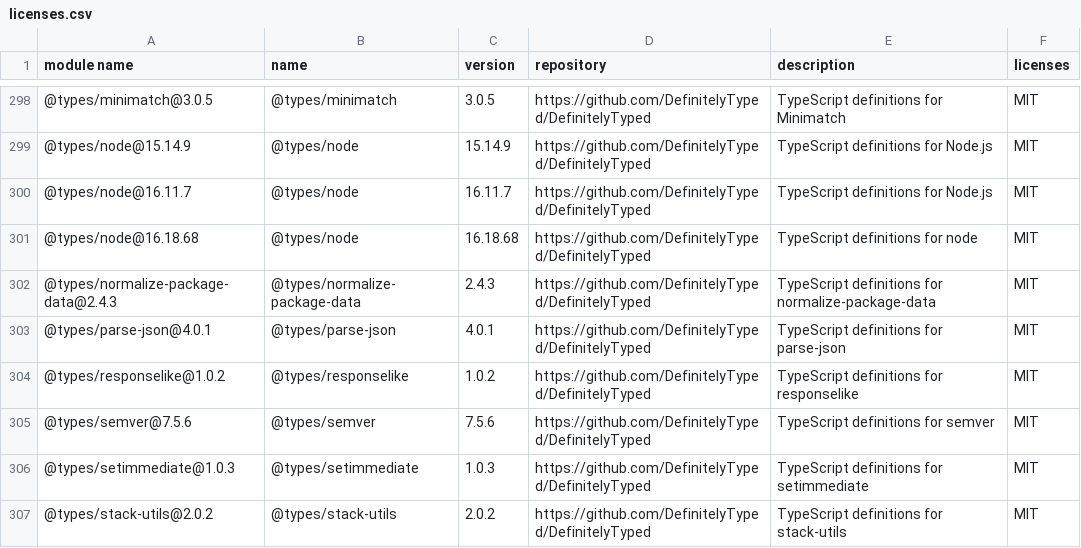
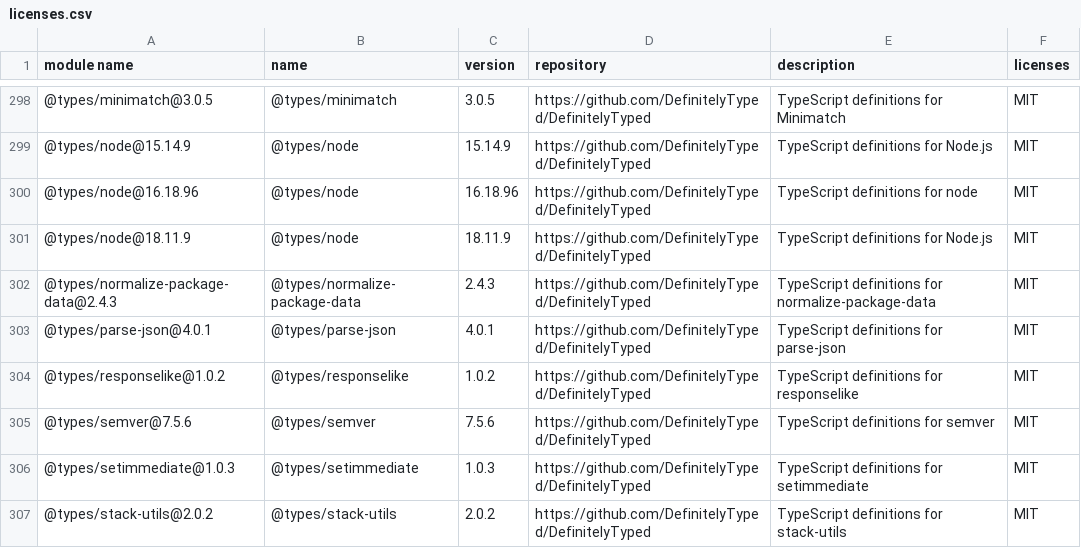
Before and after one commit to GalaChain/sdk, a CSV file: licenses/licenses.csv, drawn as a sheet; only a part is shown, gaps mark what is left out.

Commit message:
Update node version to 18 (#177)
* Update node version to 18

* Remove deploy test to check

* Add deploy unit test with one test commented

* Fix lint

* Add deploy unit test with mock

* Update project-template docker image

```diff
--- a/licenses/licenses.csv
+++ b/licenses/licenses.csv
@@ -299,4 +299,4 @@
 "@types/node@15.14.9","@types/node","15.14.9","https://github.com/DefinitelyTyped/DefinitelyTyped","TypeScript definitions for Node.js","MIT"
-"@types/node@16.11.7","@types/node","16.11.7","https://github.com/DefinitelyTyped/DefinitelyTyped","TypeScript definitions for Node.js","MIT"
-"@types/node@16.18.68","@types/node","16.18.68","https://github.com/DefinitelyTyped/DefinitelyTyped","TypeScript definitions for node","MIT"
+"@types/node@16.18.96","@types/node","16.18.96","https://github.com/DefinitelyTyped/DefinitelyTyped","TypeScript definitions for node","MIT"
+"@types/node@18.11.9","@types/node","18.11.9","https://github.com/DefinitelyTyped/DefinitelyTyped","TypeScript definitions for Node.js","MIT"
 "@types/normalize-package-data@2.4.3","@types/normalize-package-data","2.4.3","https://github.com/DefinitelyTyped/DefinitelyTyped","TypeScript definitions for normalize-package-data","MIT"
```
Also changed, not shown: 8 other files.
